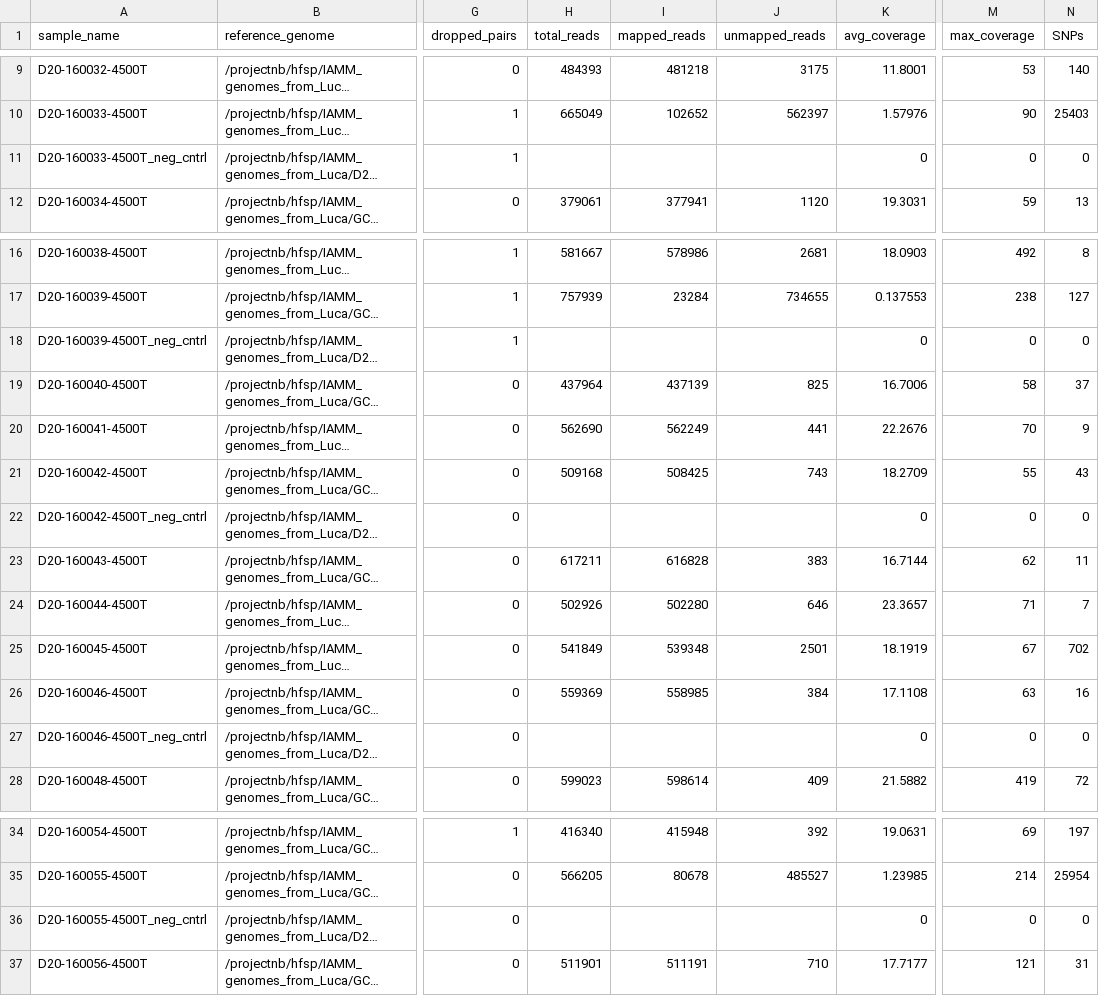
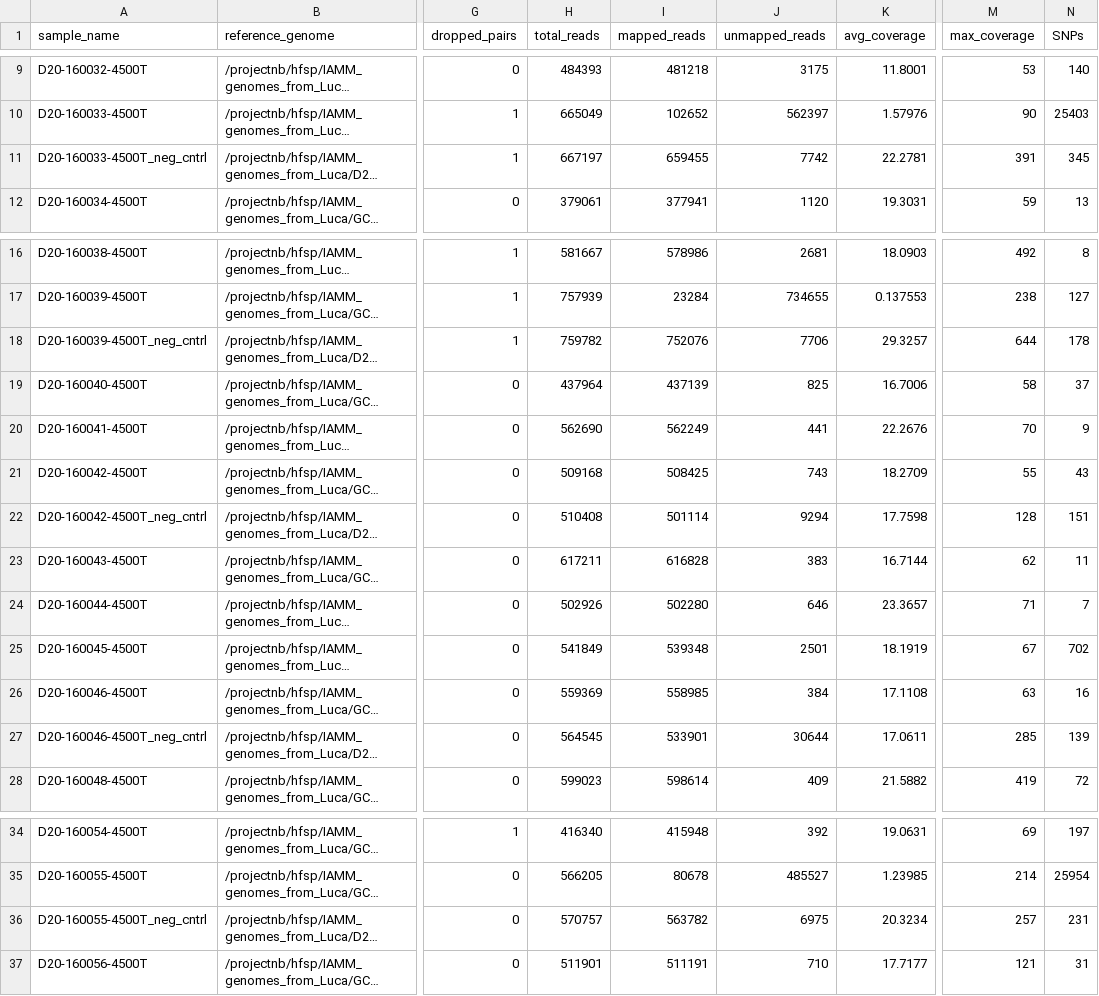
Before and after one commit to segrelab/SNP23, a CSV file: results/summary.csv, drawn as a sheet; only a part is shown, gaps mark what is left out; long unchanged cells end in …; the diff names each change by its address in the sheet, - before the commit and + after, or states it on an @@ line.

Commit message:
Run with access to neg cntrl genomes

```diff
--- a/results/summary.csv
+++ b/results/summary.csv
-H11 (total_reads): (empty)
+H11 (total_reads): 667197
-I11 (mapped_reads): (empty)
+I11 (mapped_reads): 659455
-J11 (unmapped_reads): (empty)
+J11 (unmapped_reads): 7742
-K11 (avg_coverage): 0
+K11 (avg_coverage): 22.2781
-M11 (max_coverage): 0
+M11 (max_coverage): 391
-N11 (SNPs): 0
+N11 (SNPs): 345
-H18 (total_reads): (empty)
+H18 (total_reads): 759782
-I18 (mapped_reads): (empty)
+I18 (mapped_reads): 752076
-J18 (unmapped_reads): (empty)
+J18 (unmapped_reads): 7706
-K18 (avg_coverage): 0
+K18 (avg_coverage): 29.3257
-M18 (max_coverage): 0
+M18 (max_coverage): 644
-N18 (SNPs): 0
+N18 (SNPs): 178
-H22 (total_reads): (empty)
+H22 (total_reads): 510408
-I22 (mapped_reads): (empty)
+I22 (mapped_reads): 501114
-J22 (unmapped_reads): (empty)
+J22 (unmapped_reads): 9294
-K22 (avg_coverage): 0
+K22 (avg_coverage): 17.7598
-M22 (max_coverage): 0
+M22 (max_coverage): 128
-N22 (SNPs): 0
+N22 (SNPs): 151
-H27 (total_reads): (empty)
+H27 (total_reads): 564545
-I27 (mapped_reads): (empty)
+I27 (mapped_reads): 533901
-J27 (unmapped_reads): (empty)
+J27 (unmapped_reads): 30644
-K27 (avg_coverage): 0
+K27 (avg_coverage): 17.0611
-M27 (max_coverage): 0
+M27 (max_coverage): 285
-N27 (SNPs): 0
+N27 (SNPs): 139
-H36 (total_reads): (empty)
+H36 (total_reads): 570757
-I36 (mapped_reads): (empty)
+I36 (mapped_reads): 563782
-J36 (unmapped_reads): (empty)
+J36 (unmapped_reads): 6975
-K36 (avg_coverage): 0
+K36 (avg_coverage): 20.3234
-M36 (max_coverage): 0
+M36 (max_coverage): 257
-N36 (SNPs): 0
+N36 (SNPs): 231
```
Also changed, not shown: 1 other file.
